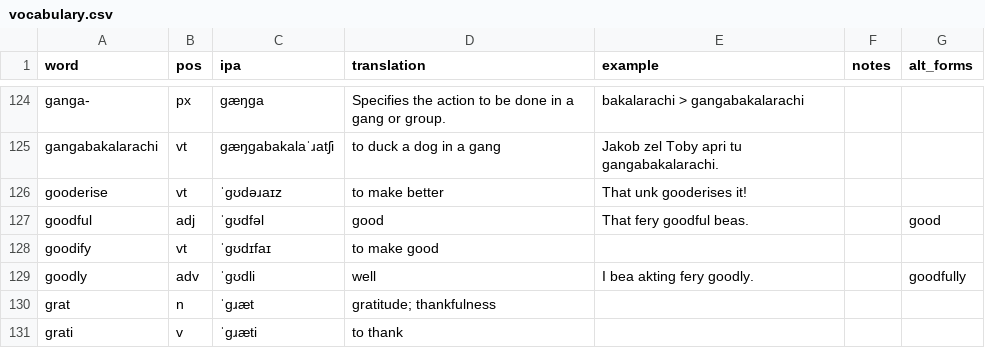
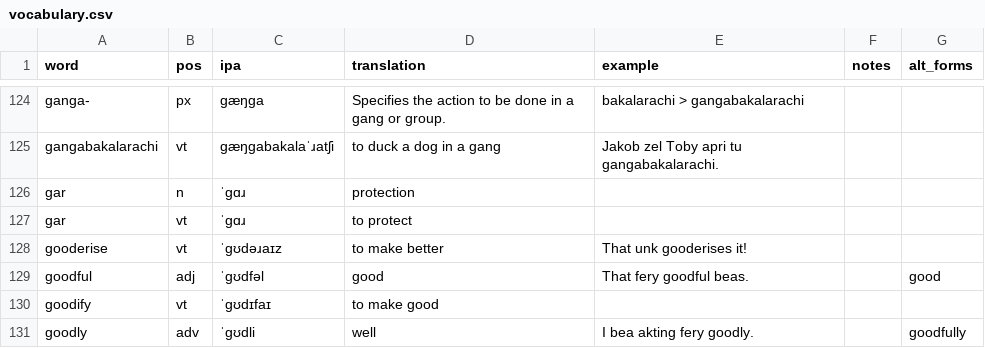
Before and after one commit to SeriousGuy888/Billzonian, a CSV file: vocabulary.csv, drawn as a sheet; only a part is shown, gaps mark what is left out; the shorter side is filled out with more unchanged rows.

Commit message:
gar

```diff
--- a/vocabulary.csv
+++ b/vocabulary.csv
@@ -125,2 +125,4 @@ ganga-,px,gæŋga,Specifies the action to be done in a gang or group.,bakalarach
 gangabakalarachi,vt,gæŋgabakalaˈɹatʃi,to duck a dog in a gang,Jakob zel Toby apri tu gangabakalarachi.,,
+gar,n,ˈgɑɹ,protection,,,
+gar,vt,ˈgɑɹ,to protect,,,
 gooderise,vt,ˈgʊdəɹaɪz,to make better,That unk gooderises it!,,
```
